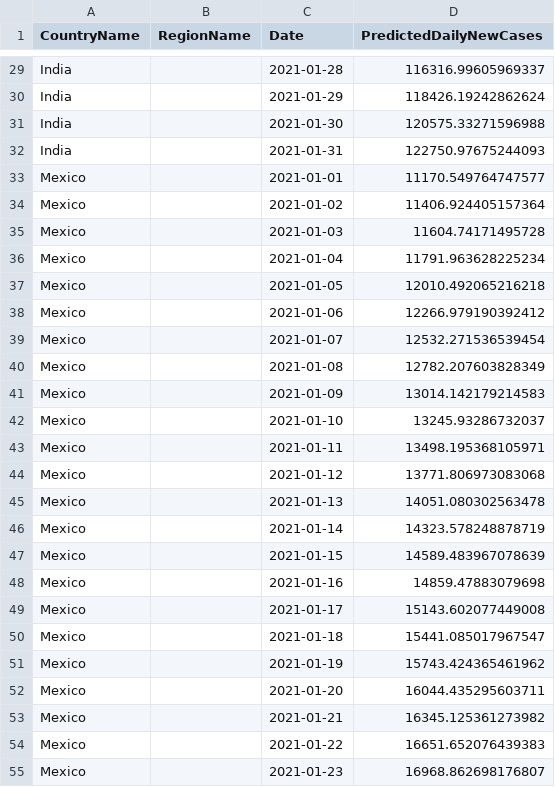
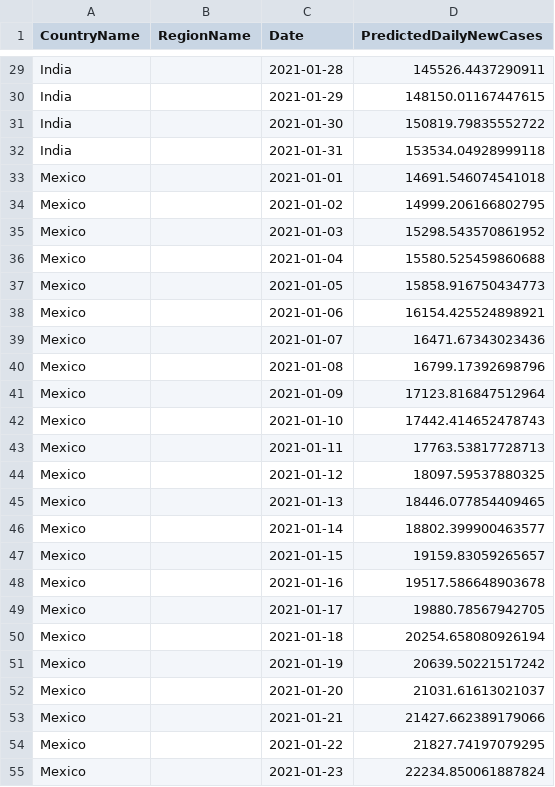
Before and after one commit to J-Cuadrado/Hackathon-Covid, a CSV file: linear/predictions/val_1_month_future.csv, drawn as a sheet; only a part is shown, gaps mark what is left out; the diff covers the shown part only; the diff names each change by its address in the sheet, - before the commit and + after, or states it on an @@ line.

```diff
--- a/linear/predictions/val_1_month_future.csv
+++ b/linear/predictions/val_1_month_future.csv
-D29 (PredictedDailyNewCases): 116316.99605969337
+D29 (PredictedDailyNewCases): 145526.4437290911
-D30 (PredictedDailyNewCases): 118426.19242862624
+D30 (PredictedDailyNewCases): 148150.01167447615
-D31 (PredictedDailyNewCases): 120575.33271596988
+D31 (PredictedDailyNewCases): 150819.79835552722
-D32 (PredictedDailyNewCases): 122750.97675244093
+D32 (PredictedDailyNewCases): 153534.04928999118
-D33 (PredictedDailyNewCases): 11170.549764747577
+D33 (PredictedDailyNewCases): 14691.546074541018
-D34 (PredictedDailyNewCases): 11406.924405157364
+D34 (PredictedDailyNewCases): 14999.206166802795
-D35 (PredictedDailyNewCases): 11604.74171495728
+D35 (PredictedDailyNewCases): 15298.543570861952
-D36 (PredictedDailyNewCases): 11791.963628225234
+D36 (PredictedDailyNewCases): 15580.525459860688
-D37 (PredictedDailyNewCases): 12010.492065216218
+D37 (PredictedDailyNewCases): 15858.916750434773
-D38 (PredictedDailyNewCases): 12266.979190392412
+D38 (PredictedDailyNewCases): 16154.425524898921
-D39 (PredictedDailyNewCases): 12532.271536539454
+D39 (PredictedDailyNewCases): 16471.67343023436
-D40 (PredictedDailyNewCases): 12782.207603828349
+D40 (PredictedDailyNewCases): 16799.17392698796
-D41 (PredictedDailyNewCases): 13014.142179214583
+D41 (PredictedDailyNewCases): 17123.816847512964
-D42 (PredictedDailyNewCases): 13245.93286732037
+D42 (PredictedDailyNewCases): 17442.414652478743
-D43 (PredictedDailyNewCases): 13498.195368105971
+D43 (PredictedDailyNewCases): 17763.53817728713
-D44 (PredictedDailyNewCases): 13771.806973083068
+D44 (PredictedDailyNewCases): 18097.59537880325
-D45 (PredictedDailyNewCases): 14051.080302563478
+D45 (PredictedDailyNewCases): 18446.077854409465
-D46 (PredictedDailyNewCases): 14323.578248878719
+D46 (PredictedDailyNewCases): 18802.399900463577
-D47 (PredictedDailyNewCases): 14589.483967078639
+D47 (PredictedDailyNewCases): 19159.83059265657
-D48 (PredictedDailyNewCases): 14859.47883079698
+D48 (PredictedDailyNewCases): 19517.586648903678
-D49 (PredictedDailyNewCases): 15143.602077449008
+D49 (PredictedDailyNewCases): 19880.78567942705
-D50 (PredictedDailyNewCases): 15441.085017967547
+D50 (PredictedDailyNewCases): 20254.658080926194
-D51 (PredictedDailyNewCases): 15743.424365461962
+D51 (PredictedDailyNewCases): 20639.50221517242
-D52 (PredictedDailyNewCases): 16044.435295603711
+D52 (PredictedDailyNewCases): 21031.61613021037
-D53 (PredictedDailyNewCases): 16345.125361273982
+D53 (PredictedDailyNewCases): 21427.662389179066
-D54 (PredictedDailyNewCases): 16651.652076439383
+D54 (PredictedDailyNewCases): 21827.74197079295
-D55 (PredictedDailyNewCases): 16968.862698176807
+D55 (PredictedDailyNewCases): 22234.850061887824
```
Also changed, not shown: 35 edited cells elsewhere in this file, linear/predictions/val_4_days.csv, 8 other files.
